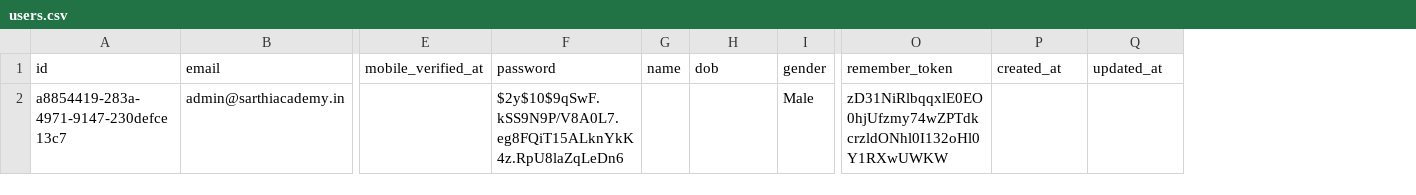
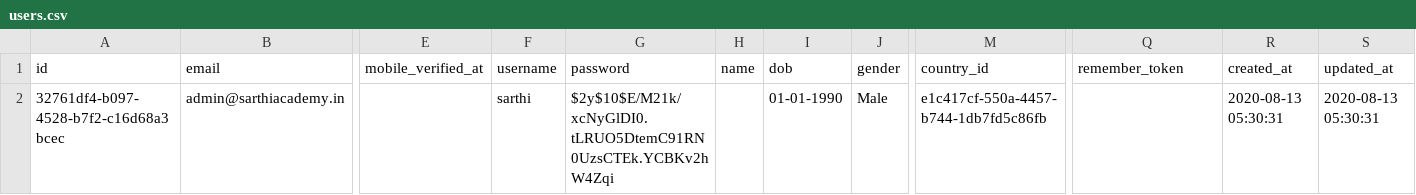
Before and after one commit to krunaldodiya/api.sarthiacademy.in, a CSV file: public/database/users.csv, drawn as a sheet; only a part is shown, gaps mark what is left out; addresses are those after the commit; the diff names each change by its address in the sheet, - before the commit and + after, or states it on an @@ line.

```diff
--- a/public/database/users.csv
+++ b/public/database/users.csv
+column F (username), row 2: sarthi
+column M (country_id), row 2: e1c417cf-550a-4457-b744-1db7fd5c86fb
-A2 (id): a8854419-283a-4971-9147-230defce13c7
+A2 (id): 32761df4-b097-4528-b7f2-c16d68a3bcec
-G2 (password): $2y$10$9qSwF.kSS9N9P/V8A0L7.eg8FQiT15ALknYkK4z.RpU8laZqLeDn6
+G2 (password): $2y$10$E/M21k/xcNyGlDI0.tLRUO5DtemC91RN0UzsCTEk.YCBKv2hW4Zqi
-I2 (dob): (empty)
+I2 (dob): 01-01-1990
-Q2 (remember_token): zD31NiRlbqqxlE0EO0hjUfzmy74wZPTdkcrzldONhl0I132oHl0Y1RXwUWKW
+Q2 (remember_token): (empty)
-R2 (created_at): (empty)
+R2 (created_at): 2020-08-13 05:30:31
-S2 (updated_at): (empty)
+S2 (updated_at): 2020-08-13 05:30:31
```
Also changed, not shown: 4 other files.
